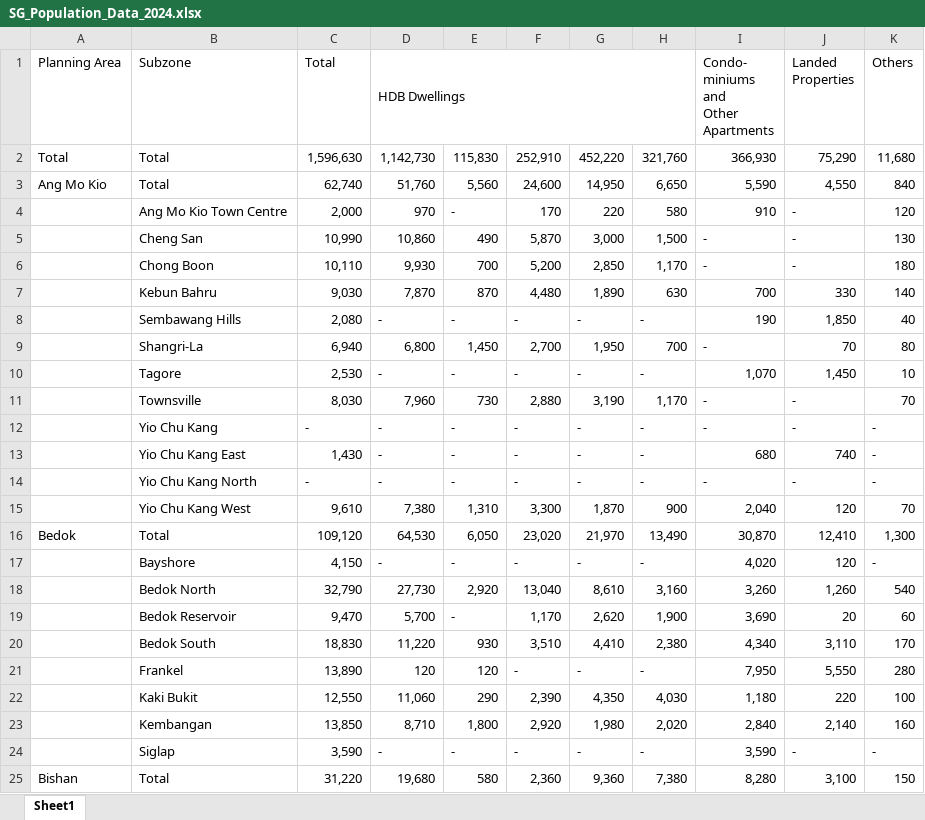
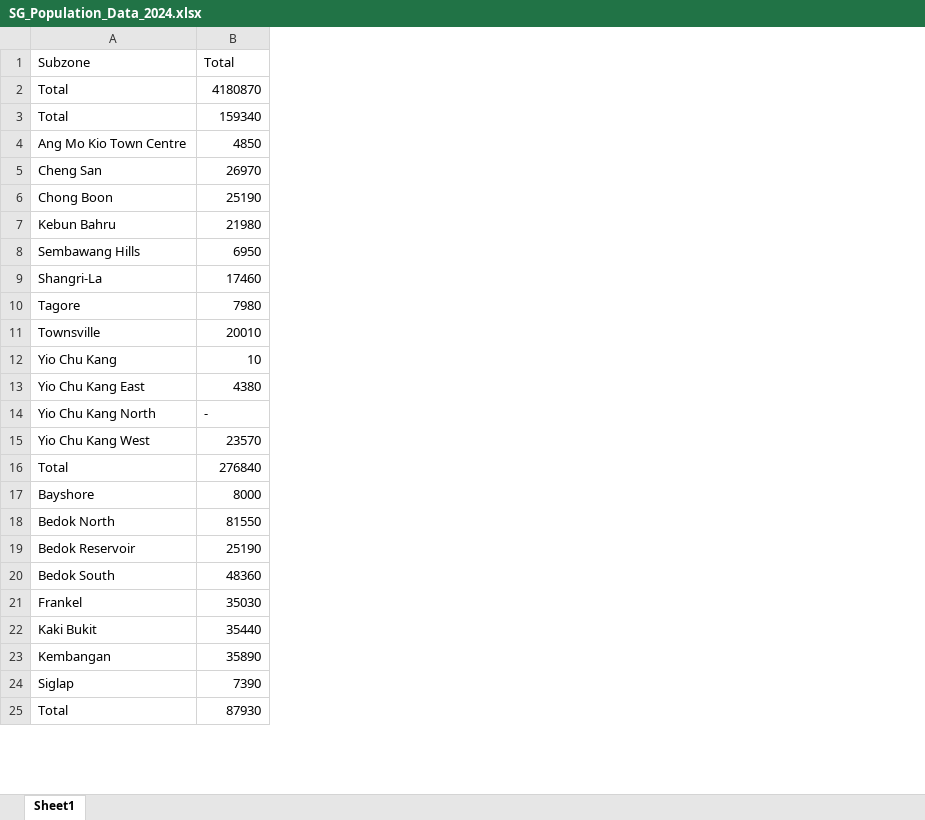
Before and after one commit to carpark-optimisation/optimisation-model, an Excel workbook: SG_Population_Data_2024.xlsx, sheet Sheet1, drawn as a sheet; only a part is shown; values as stored, in another font and other column widths than the file's, no cell formats; removed rows and columns are numbered as before the commit, all else as after; ↵ is a line break in a cell; the diff covers the shown part only; the diff names each change by its address in the sheet, - before the commit and + after, or states it on an @@ line.

Commit message:
Added code to calculate the total singapore population by subzone

```diff
--- a/SG_Population_Data_2024.xlsx (sheet Sheet1)
+++ b/SG_Population_Data_2024.xlsx (sheet Sheet1)
-column A (Planning Area), rows 2-25: Total | Ang Mo Kio |  |  |  |  |  |  |  |  |  |  |  |  | Bedok |  |  |  |  |  |  |  |  | Bishan
-column D (HDB Dwellings), rows 2-25: 1,142,730 | 51,760 | 970 | 10,860 | 9,930 | 7,870 | - | 6,800 | - | 7,960 | - | - | - | 7,380 | 64,530 | - | 27,730 | 5,700 | 11,220 | 120 | 11,060 | 8,710 | - | 19,680
-column E, rows 2-25: 115,830 | 5,560 | - | 490 | 700 | 870 | - | 1,450 | - | 730 | - | - | - | 1,310 | 6,050 | - | 2,920 | - | 930 | 120 | 290 | 1,800 | - | 580
-column F, rows 2-25: 252,910 | 24,600 | 170 | 5,870 | 5,200 | 4,480 | - | 2,700 | - | 2,880 | - | - | - | 3,300 | 23,020 | - | 13,040 | 1,170 | 3,510 | - | 2,390 | 2,920 | - | 2,360
-column G, rows 2-25: 452,220 | 14,950 | 220 | 3,000 | 2,850 | 1,890 | - | 1,950 | - | 3,190 | - | - | - | 1,870 | 21,970 | - | 8,610 | 2,620 | 4,410 | - | 4,350 | 1,980 | - | 9,360
-column H, rows 2-25: 321,760 | 6,650 | 580 | 1,500 | 1,170 | 630 | - | 700 | - | 1,170 | - | - | - | 900 | 13,490 | - | 3,160 | 1,900 | 2,380 | - | 4,030 | 2,020 | - | 7,380
-column I, rows 1-25: Condo- ↵ miniums ↵ and ↵ Other Apartments | 366,930 | 5,590 | 910 | - | - | 700 | 190 | - | 1,070 | - | - | 680 | - | 2,040 | 30,870 | 4,020 | 3,260 | 3,690 | 4,340 | 7,950 | 1,180 | 2,840 | 3,590 | 8,280
-column J (Landed Properties), rows 2-25: 75,290 | 4,550 | - | - | - | 330 | 1,850 | 70 | 1,450 | - | - | 740 | - | 120 | 12,410 | 120 | 1,260 | 20 | 3,110 | 5,550 | 220 | 2,140 | - | 3,100
-column K (Others), rows 2-25: 11,680 | 840 | 120 | 130 | 180 | 140 | 40 | 80 | 10 | 70 | - | - | - | 70 | 1,300 | - | 540 | 60 | 170 | 280 | 100 | 160 | - | 150
-B2 (Total): 1,596,630
+B2 (Total): 4180870
-B3 (Total): 62,740
+B3 (Total): 159340
-B4 (Total): 2,000
+B4 (Total): 4850
-B5 (Total): 10,990
+B5 (Total): 26970
-B6 (Total): 10,110
+B6 (Total): 25190
-B7 (Total): 9,030
+B7 (Total): 21980
-B8 (Total): 2,080
+B8 (Total): 6950
-B9 (Total): 6,940
+B9 (Total): 17460
-B10 (Total): 2,530
+B10 (Total): 7980
-B11 (Total): 8,030
+B11 (Total): 20010
-B12 (Total): -
+B12 (Total): 10
-B13 (Total): 1,430
+B13 (Total): 4380
-B15 (Total): 9,610
+B15 (Total): 23570
-B16 (Total): 109,120
+B16 (Total): 276840
-B17 (Total): 4,150
+B17 (Total): 8000
-B18 (Total): 32,790
+B18 (Total): 81550
-B19 (Total): 9,470
+B19 (Total): 25190
-B20 (Total): 18,830
+B20 (Total): 48360
-B21 (Total): 13,890
+B21 (Total): 35030
-B22 (Total): 12,550
+B22 (Total): 35440
-B23 (Total): 13,850
+B23 (Total): 35890
-B24 (Total): 3,590
+B24 (Total): 7390
-B25 (Total): 31,220
+B25 (Total): 87930
```
Also changed, not shown: 7 removed rows and 306 edited cells elsewhere in this sheet, cell formats, merged_subzone_population.xlsx, subzone_centroids_data.xlsx, 7 other files.
